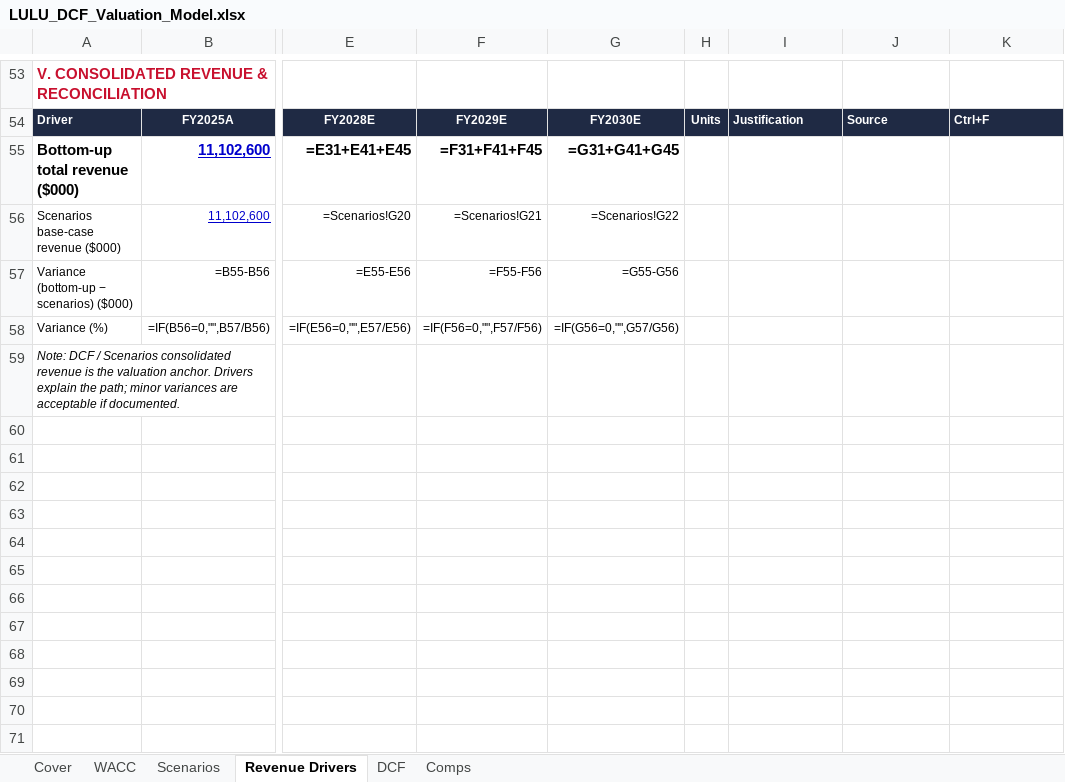
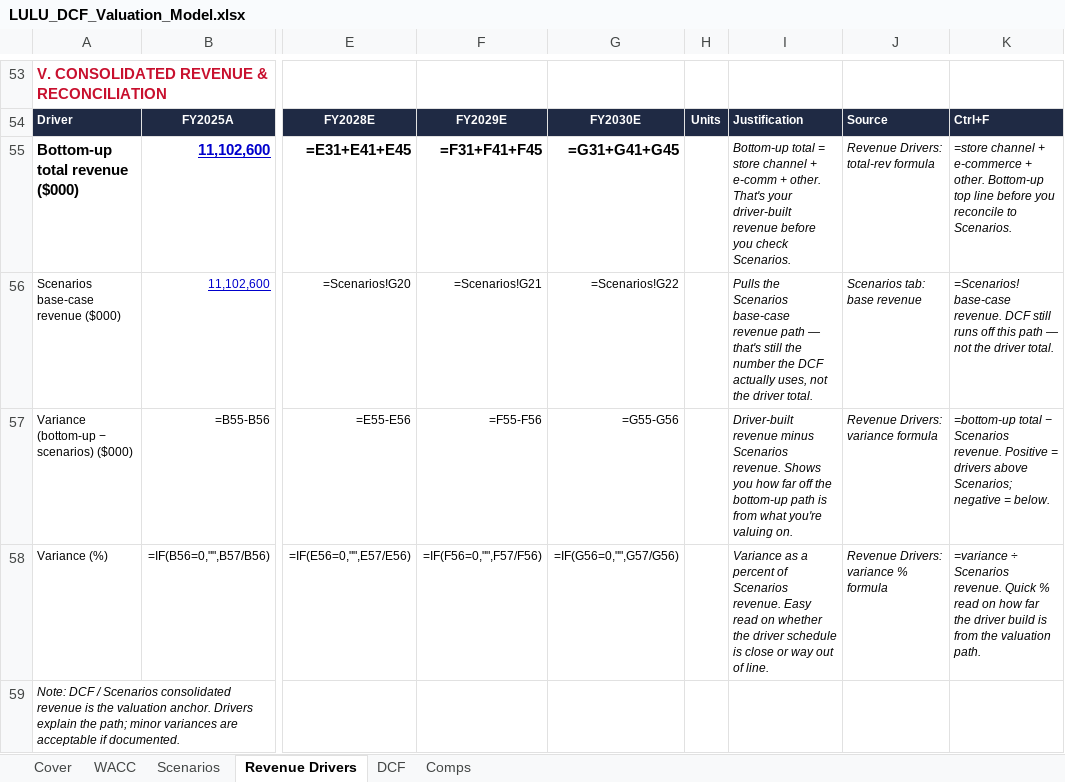
Before and after one commit to vengeanceaiUSC/RM, an Excel workbook: LULU/LULU_DCF_Valuation_Model.xlsx, sheet Revenue Drivers, drawn as a sheet; only a part is shown, gaps mark what is left out; values as stored, in another font and other column widths than the file's, no borders; formulas without a stored value are shown as written; the diff covers the shown part only; the diff names each change by its address in the sheet, - before the commit and + after, or states it on an @@ line.

```diff
--- a/LULU/LULU_DCF_Valuation_Model.xlsx (sheet Revenue Drivers)
+++ b/LULU/LULU_DCF_Valuation_Model.xlsx (sheet Revenue Drivers)
-I55: (empty)
+I55: Bottom-up total = store channel + e-comm + other. That's your driver-built revenue before you check Scenarios.
-J55: (empty)
+J55: Revenue Drivers: total-rev formula
-K55: (empty)
+K55: =store channel + e-commerce + other. Bottom-up top line before you reconcile to Scenarios.
-I56: (empty)
+I56: Pulls the Scenarios base-case revenue path — that's still the number the DCF actually uses, not the driver total.
-J56: (empty)
+J56: Scenarios tab: base revenue
-K56: (empty)
+K56: =Scenarios! base-case revenue. DCF still runs off this path — not the driver total.
-I57: (empty)
+I57: Driver-built revenue minus Scenarios revenue. Shows you how far off the bottom-up path is from what you're valuing on.
-J57: (empty)
+J57: Revenue Drivers: variance formula
-K57: (empty)
+K57: =bottom-up total − Scenarios revenue. Positive = drivers above Scenarios; negative = below.
-I58: (empty)
+I58: Variance as a percent of Scenarios revenue. Easy read on whether the driver schedule is close or way out of line.
-J58: (empty)
+J58: Revenue Drivers: variance % formula
-K58: (empty)
+K58: =variance ÷ Scenarios revenue. Quick % read on how far the driver build is from the valuation path.
```
Also changed, not shown: 51 edited cells elsewhere in this sheet, LULU/LULU_3_Statement_Model.xlsx, 5 other files.
